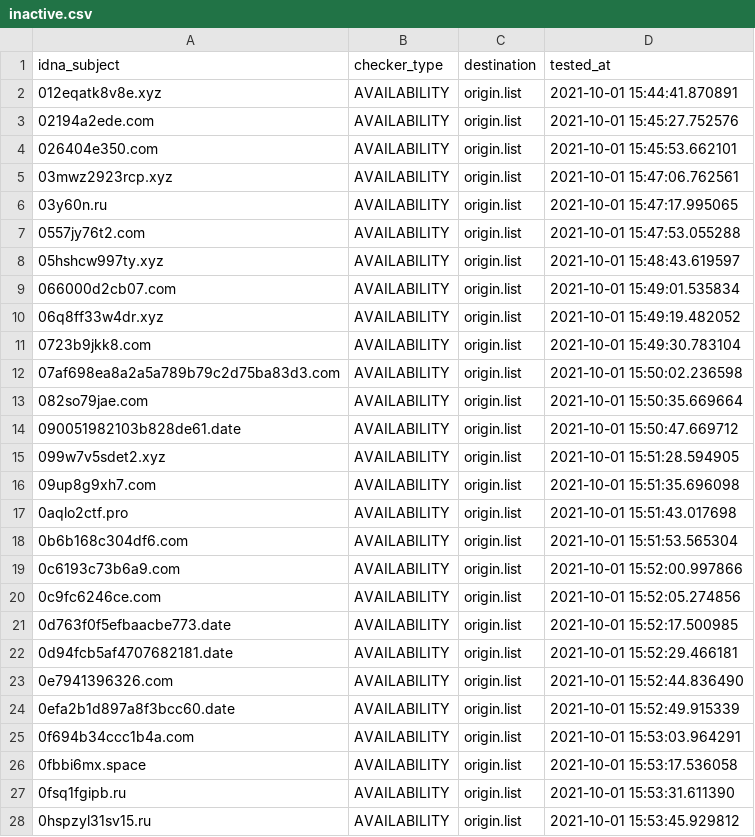
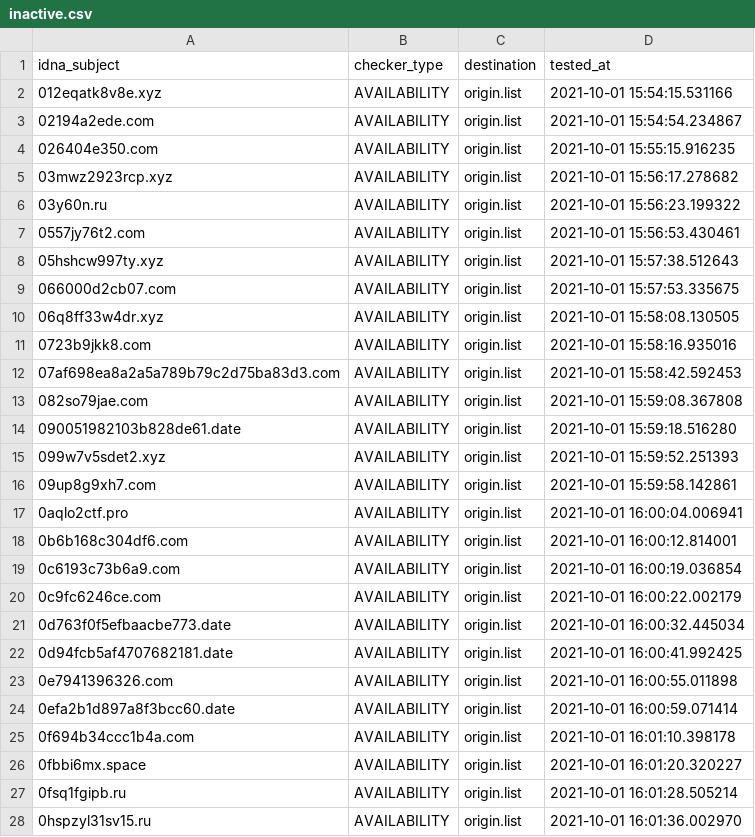
Before and after one commit to dead-hosts/Zelo72s_rpi.pihole.blocklists.multi, a CSV file: .pyfunceble/inactive.csv, drawn as a sheet; only a part is shown; the diff covers the shown part only.

```diff
--- a/.pyfunceble/inactive.csv
+++ b/.pyfunceble/inactive.csv
@@ -1,28 +1,28 @@
 idna_subject,checker_type,destination,tested_at
-012eqatk8v8e.xyz,AVAILABILITY,origin.list,2021-10-01 15:44:41.870891
-02194a2ede.com,AVAILABILITY,origin.list,2021-10-01 15:45:27.752576
-026404e350.com,AVAILABILITY,origin.list,2021-10-01 15:45:53.662101
-03mwz2923rcp.xyz,AVAILABILITY,origin.list,2021-10-01 15:47:06.762561
-03y60n.ru,AVAILABILITY,origin.list,2021-10-01 15:47:17.995065
-0557jy76t2.com,AVAILABILITY,origin.list,2021-10-01 15:47:53.055288
-05hshcw997ty.xyz,AVAILABILITY,origin.list,2021-10-01 15:48:43.619597
-066000d2cb07.com,AVAILABILITY,origin.list,2021-10-01 15:49:01.535834
-06q8ff33w4dr.xyz,AVAILABILITY,origin.list,2021-10-01 15:49:19.482052
-0723b9jkk8.com,AVAILABILITY,origin.list,2021-10-01 15:49:30.783104
-07af698ea8a2a5a789b79c2d75ba83d3.com,AVAILABILITY,origin.list,2021-10-01 15:50:02.236598
-082so79jae.com,AVAILABILITY,origin.list,2021-10-01 15:50:35.669664
-090051982103b828de61.date,AVAILABILITY,origin.list,2021-10-01 15:50:47.669712
-099w7v5sdet2.xyz,AVAILABILITY,origin.list,2021-10-01 15:51:28.594905
-09up8g9xh7.com,AVAILABILITY,origin.list,2021-10-01 15:51:35.696098
-0aqlo2ctf.pro,AVAILABILITY,origin.list,2021-10-01 15:51:43.017698
-0b6b168c304df6.com,AVAILABILITY,origin.list,2021-10-01 15:51:53.565304
-0c6193c73b6a9.com,AVAILABILITY,origin.list,2021-10-01 15:52:00.997866
-0c9fc6246ce.com,AVAILABILITY,origin.list,2021-10-01 15:52:05.274856
-0d763f0f5efbaacbe773.date,AVAILABILITY,origin.list,2021-10-01 15:52:17.500985
-0d94fcb5af4707682181.date,AVAILABILITY,origin.list,2021-10-01 15:52:29.466181
-0e7941396326.com,AVAILABILITY,origin.list,2021-10-01 15:52:44.836490
-0efa2b1d897a8f3bcc60.date,AVAILABILITY,origin.list,2021-10-01 15:52:49.915339
-0f694b34ccc1b4a.com,AVAILABILITY,origin.list,2021-10-01 15:53:03.964291
-0fbbi6mx.space,AVAILABILITY,origin.list,2021-10-01 15:53:17.536058
-0fsq1fgipb.ru,AVAILABILITY,origin.list,2021-10-01 15:53:31.611390
-0hspzyl31sv15.ru,AVAILABILITY,origin.list,2021-10-01 15:53:45.929812
+012eqatk8v8e.xyz,AVAILABILITY,origin.list,2021-10-01 15:54:15.531166
+02194a2ede.com,AVAILABILITY,origin.list,2021-10-01 15:54:54.234867
+026404e350.com,AVAILABILITY,origin.list,2021-10-01 15:55:15.916235
+03mwz2923rcp.xyz,AVAILABILITY,origin.list,2021-10-01 15:56:17.278682
+03y60n.ru,AVAILABILITY,origin.list,2021-10-01 15:56:23.199322
+0557jy76t2.com,AVAILABILITY,origin.list,2021-10-01 15:56:53.430461
+05hshcw997ty.xyz,AVAILABILITY,origin.list,2021-10-01 15:57:38.512643
+066000d2cb07.com,AVAILABILITY,origin.list,2021-10-01 15:57:53.335675
+06q8ff33w4dr.xyz,AVAILABILITY,origin.list,2021-10-01 15:58:08.130505
+0723b9jkk8.com,AVAILABILITY,origin.list,2021-10-01 15:58:16.935016
+07af698ea8a2a5a789b79c2d75ba83d3.com,AVAILABILITY,origin.list,2021-10-01 15:58:42.592453
+082so79jae.com,AVAILABILITY,origin.list,2021-10-01 15:59:08.367808
+090051982103b828de61.date,AVAILABILITY,origin.list,2021-10-01 15:59:18.516280
+099w7v5sdet2.xyz,AVAILABILITY,origin.list,2021-10-01 15:59:52.251393
+09up8g9xh7.com,AVAILABILITY,origin.list,2021-10-01 15:59:58.142861
+0aqlo2ctf.pro,AVAILABILITY,origin.list,2021-10-01 16:00:04.006941
+0b6b168c304df6.com,AVAILABILITY,origin.list,2021-10-01 16:00:12.814001
+0c6193c73b6a9.com,AVAILABILITY,origin.list,2021-10-01 16:00:19.036854
+0c9fc6246ce.com,AVAILABILITY,origin.list,2021-10-01 16:00:22.002179
+0d763f0f5efbaacbe773.date,AVAILABILITY,origin.list,2021-10-01 16:00:32.445034
+0d94fcb5af4707682181.date,AVAILABILITY,origin.list,2021-10-01 16:00:41.992425
+0e7941396326.com,AVAILABILITY,origin.list,2021-10-01 16:00:55.011898
+0efa2b1d897a8f3bcc60.date,AVAILABILITY,origin.list,2021-10-01 16:00:59.071414
+0f694b34ccc1b4a.com,AVAILABILITY,origin.list,2021-10-01 16:01:10.398178
+0fbbi6mx.space,AVAILABILITY,origin.list,2021-10-01 16:01:20.320227
+0fsq1fgipb.ru,AVAILABILITY,origin.list,2021-10-01 16:01:28.505214
+0hspzyl31sv15.ru,AVAILABILITY,origin.list,2021-10-01 16:01:36.002970
```
Also changed, not shown: 1 added row and 2 edited cells elsewhere in this file, 11 other files.
